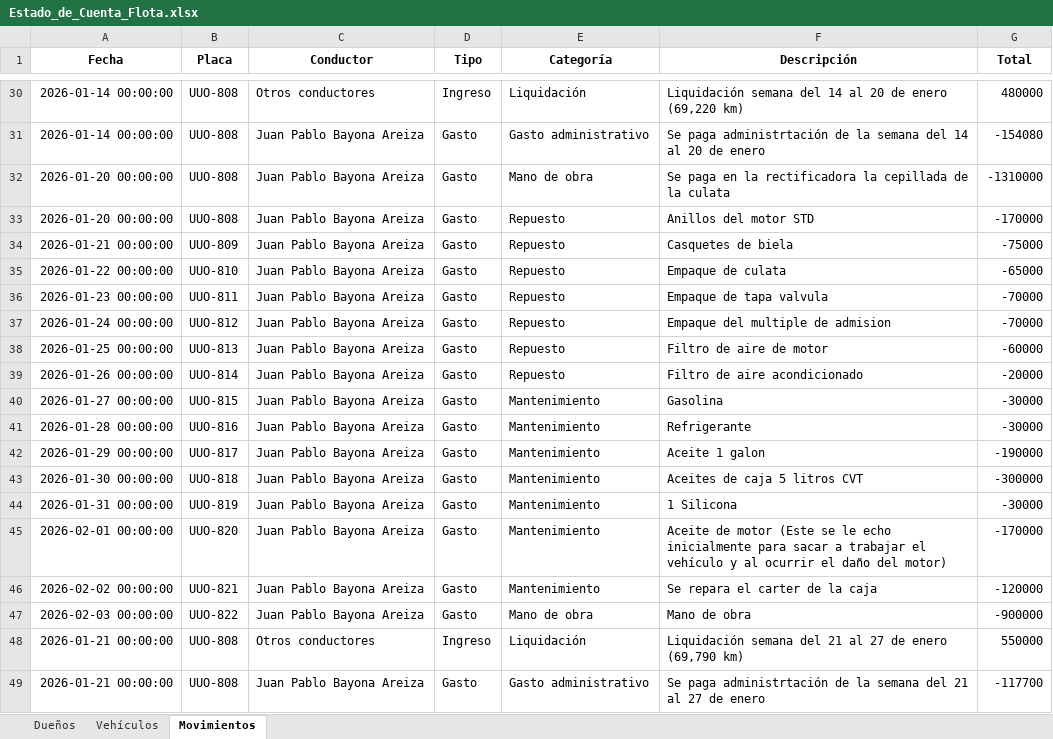
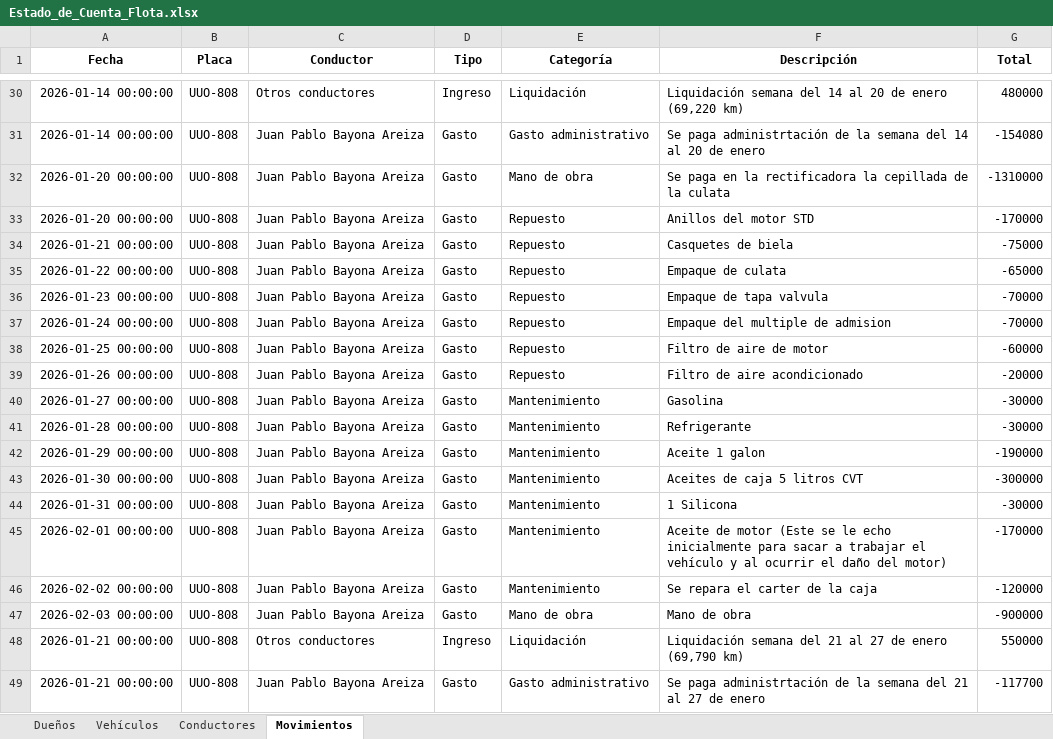
Before and after one commit to josephusa4321-cpu/ProyectoJuanpablo, an Excel workbook: Estado_de_Cuenta_Flota.xlsx, sheet Movimientos, drawn as a sheet; only a part is shown, gaps mark what is left out; values as stored, in another font and other column widths than the file's, no borders; the diff names each change by its address in the sheet, - before the commit and + after, or states it on an @@ line.

Commit message:
Fix auto-increment Excel error and push premium dashboard

```diff
--- a/Estado_de_Cuenta_Flota.xlsx (sheet Movimientos)
+++ b/Estado_de_Cuenta_Flota.xlsx (sheet Movimientos)
+sheet tab: Conductores
-B34 (Placa): UUO-809
+B34 (Placa): UUO-808
-B35 (Placa): UUO-810
+B35 (Placa): UUO-808
-B36 (Placa): UUO-811
+B36 (Placa): UUO-808
-B37 (Placa): UUO-812
+B37 (Placa): UUO-808
-B38 (Placa): UUO-813
+B38 (Placa): UUO-808
-B39 (Placa): UUO-814
+B39 (Placa): UUO-808
-B40 (Placa): UUO-815
+B40 (Placa): UUO-808
-B41 (Placa): UUO-816
+B41 (Placa): UUO-808
-B42 (Placa): UUO-817
+B42 (Placa): UUO-808
-B43 (Placa): UUO-818
+B43 (Placa): UUO-808
-B44 (Placa): UUO-819
+B44 (Placa): UUO-808
-B45 (Placa): UUO-820
+B45 (Placa): UUO-808
-B46 (Placa): UUO-821
+B46 (Placa): UUO-808
-B47 (Placa): UUO-822
+B47 (Placa): UUO-808
```
Also changed, not shown: sheet Vehículos, 9 other files.
